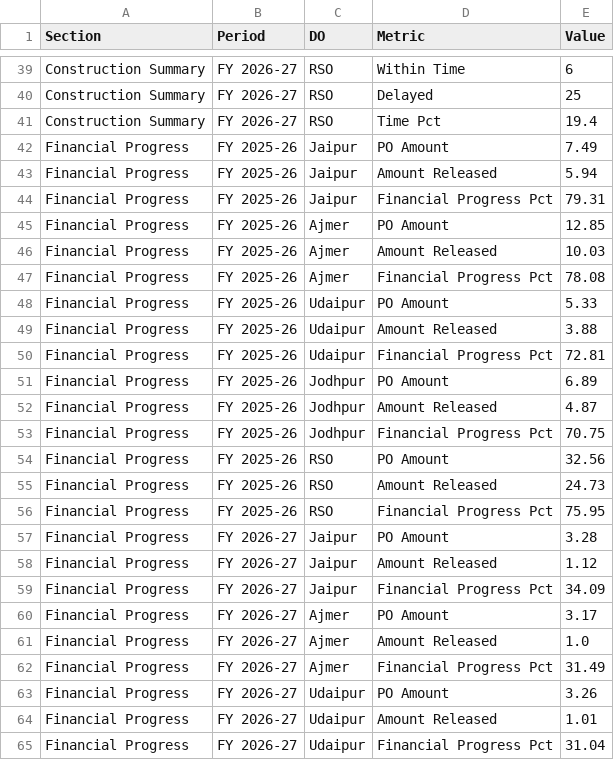
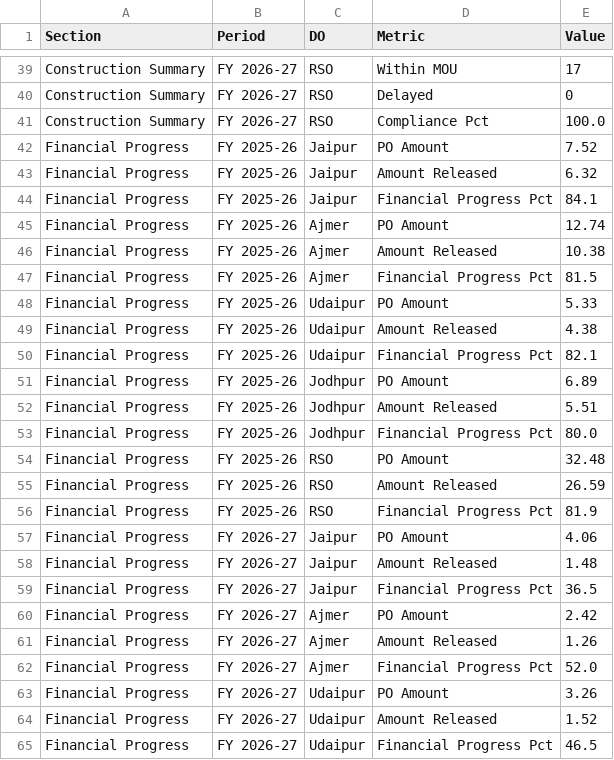
Before and after one commit to shivamindianoil-eng/rso-dashboard, a CSV file: engg-dashboard-data.csv, drawn as a sheet; only a part is shown, gaps mark what is left out; the diff covers the shown part only; the diff names each change by its address in the sheet, - before the commit and + after, or states it on an @@ line.

```diff
--- a/engg-dashboard-data.csv
+++ b/engg-dashboard-data.csv
-D39 (Metric): Within Time
+D39 (Metric): Within MOU
-E39 (Value): 6
+E39 (Value): 17
-E40 (Value): 25
+E40 (Value): 0
-D41 (Metric): Time Pct
+D41 (Metric): Compliance Pct
-E41 (Value): 19.4
+E41 (Value): 100.0
-E42 (Value): 7.49
+E42 (Value): 7.52
-E43 (Value): 5.94
+E43 (Value): 6.32
-E44 (Value): 79.31
+E44 (Value): 84.1
-E45 (Value): 12.85
+E45 (Value): 12.74
-E46 (Value): 10.03
+E46 (Value): 10.38
-E47 (Value): 78.08
+E47 (Value): 81.5
-E49 (Value): 3.88
+E49 (Value): 4.38
-E50 (Value): 72.81
+E50 (Value): 82.1
-E52 (Value): 4.87
+E52 (Value): 5.51
-E53 (Value): 70.75
+E53 (Value): 80.0
-E54 (Value): 32.56
+E54 (Value): 32.48
-E55 (Value): 24.73
+E55 (Value): 26.59
-E56 (Value): 75.95
+E56 (Value): 81.9
-E57 (Value): 3.28
+E57 (Value): 4.06
-E58 (Value): 1.12
+E58 (Value): 1.48
-E59 (Value): 34.09
+E59 (Value): 36.5
-E60 (Value): 3.17
+E60 (Value): 2.42
-E61 (Value): 1.0
+E61 (Value): 1.26
-E62 (Value): 31.49
+E62 (Value): 52.0
-E64 (Value): 1.01
+E64 (Value): 1.52
-E65 (Value): 31.04
+E65 (Value): 46.5
```
Also changed, not shown: 2 added rows and 70 edited cells elsewhere in this file, 1 other file.
